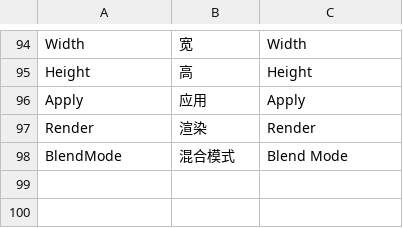
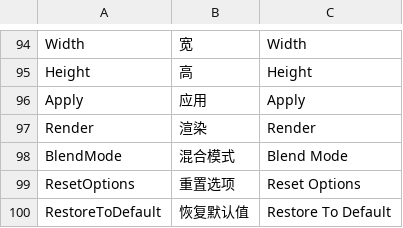
Before and after one commit to jyswjjgdwtdtj/CsGrafeq, a CSV file: CsGrafeq/CsGrafeq/CsGrafeq.I18N.Generator/LanguageData.csv, drawn as a sheet; only a part is shown, gaps mark what is left out; the diff names each change by its address in the sheet, - before the commit and + after, or states it on an @@ line.

```diff
--- a/CsGrafeq/CsGrafeq/CsGrafeq.I18N.Generator/LanguageData.csv
+++ b/CsGrafeq/CsGrafeq/CsGrafeq.I18N.Generator/LanguageData.csv
+row 99: ResetOptions | 重置选项 | Reset Options
+row 100: RestoreToDefault | 恢复默认值 | Restore To Default
```
Also changed, not shown: 56 other files.
